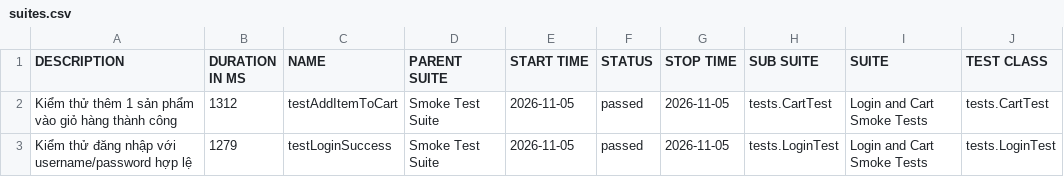
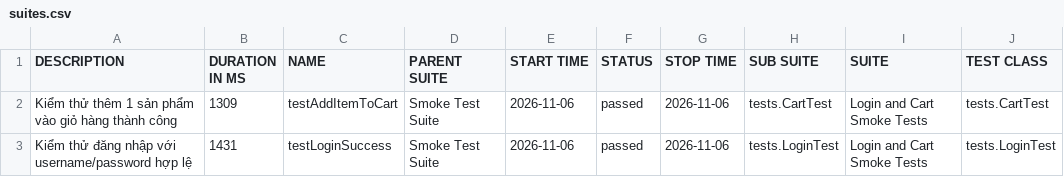
Before and after one commit to tranleanhdai/selenium-framework, a CSV file: data/suites.csv, drawn as a sheet; only a part is shown; the diff names each change by its address in the sheet, - before the commit and + after, or states it on an @@ line.

```diff
--- a/data/suites.csv
+++ b/data/suites.csv
-B2 (DURATION IN MS): 1312
+B2 (DURATION IN MS): 1309
-E2:E3 (START TIME): 2026-11-05
+E2:E3 (START TIME): 2026-11-06
-G2:G3 (STOP TIME): 2026-11-05
+G2:G3 (STOP TIME): 2026-11-06
-B3 (DURATION IN MS): 1279
+B3 (DURATION IN MS): 1431
```
Also changed, not shown: 29 other files.
